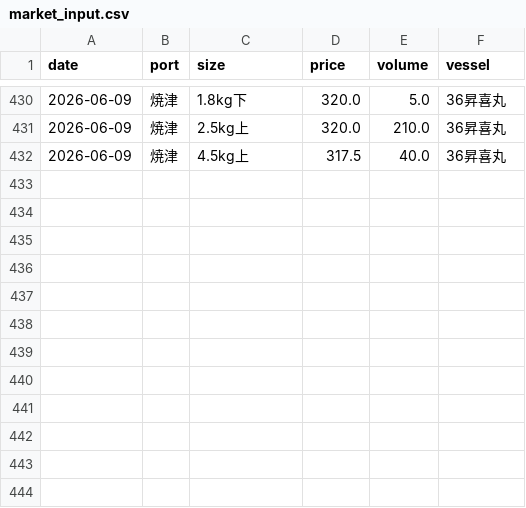
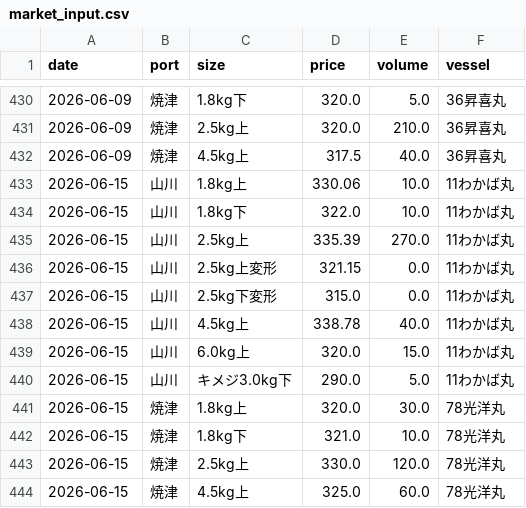
Before and after one commit to Yasher1979/katsuo-dashboard, a CSV file: data/market_input.csv, drawn as a sheet; only a part is shown, gaps mark what is left out.

Commit message:
Update Yaizu (78 Koyomaru) and Yamagawa (11 Wakaba Maru) market rates for 2026-06-15

```diff
--- a/data/market_input.csv
+++ b/data/market_input.csv
@@ -432 +432,13 @@ date,port,size,price,volume,vessel
 2026-06-09,焼津,4.5kg上,317.5,40.0,36昇喜丸
+2026-06-15,山川,1.8kg上,330.06,10.0,11わかば丸
+2026-06-15,山川,1.8kg下,322.0,10.0,11わかば丸
+2026-06-15,山川,2.5kg上,335.39,270.0,11わかば丸
+2026-06-15,山川,2.5kg上変形,321.15,0.0,11わかば丸
+2026-06-15,山川,2.5kg下変形,315.0,0.0,11わかば丸
+2026-06-15,山川,4.5kg上,338.78,40.0,11わかば丸
+2026-06-15,山川,6.0kg上,320.0,15.0,11わかば丸
+2026-06-15,山川,キメジ3.0kg下,290.0,5.0,11わかば丸
+2026-06-15,焼津,1.8kg上,320.0,30.0,78光洋丸
+2026-06-15,焼津,1.8kg下,321.0,10.0,78光洋丸
+2026-06-15,焼津,2.5kg上,330.0,120.0,78光洋丸
+2026-06-15,焼津,4.5kg上,325.0,60.0,78光洋丸
```
Also changed, not shown: 3 other files.
